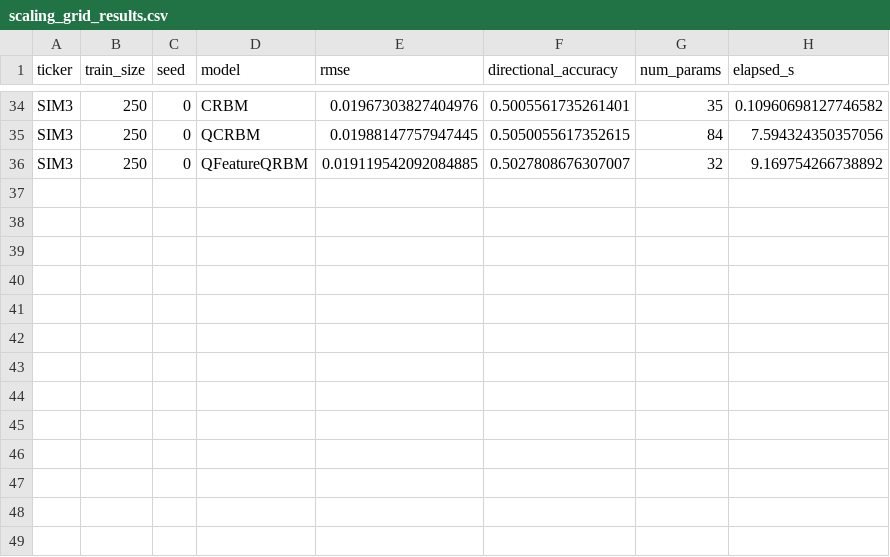
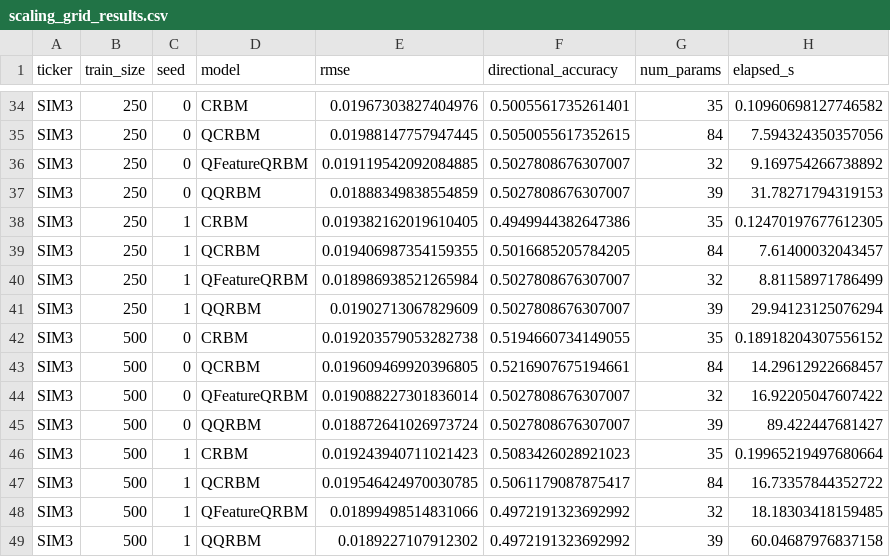
Before and after one commit to projecteam505-beep/Project, a CSV file: results/scaling_grid_results.csv, drawn as a sheet; only a part is shown, gaps mark what is left out.

```diff
--- a/results/scaling_grid_results.csv
+++ b/results/scaling_grid_results.csv
@@ -36 +36,14 @@ SIM3,250,0,QCRBM,0.01988147757947445,0.5050055617352615,84,7.594324350357056
 SIM3,250,0,QFeatureQRBM,0.019119542092084885,0.5027808676307007,32,9.169754266738892
+SIM3,250,0,QQRBM,0.01888349838554859,0.5027808676307007,39,31.78271794319153
+SIM3,250,1,CRBM,0.019382162019610405,0.4949944382647386,35,0.12470197677612305
+SIM3,250,1,QCRBM,0.019406987354159355,0.5016685205784205,84,7.61400032043457
+SIM3,250,1,QFeatureQRBM,0.018986938521265984,0.5027808676307007,32,8.81158971786499
+SIM3,250,1,QQRBM,0.01902713067829609,0.5027808676307007,39,29.94123125076294
+SIM3,500,0,CRBM,0.019203579053282738,0.5194660734149055,35,0.18918204307556152
+SIM3,500,0,QCRBM,0.019609469920396805,0.5216907675194661,84,14.29612922668457
+SIM3,500,0,QFeatureQRBM,0.019088227301836014,0.5027808676307007,32,16.92205047607422
+SIM3,500,0,QQRBM,0.018872641026973724,0.5027808676307007,39,89.422447681427
+SIM3,500,1,CRBM,0.019243940711021423,0.5083426028921023,35,0.19965219497680664
+SIM3,500,1,QCRBM,0.019546424970030785,0.5061179087875417,84,16.73357844352722
+SIM3,500,1,QFeatureQRBM,0.01899498514831066,0.4972191323692992,32,18.18303418159485
+SIM3,500,1,QQRBM,0.0189227107912302,0.4972191323692992,39,60.04687976837158
```
Also changed, not shown: 3 other files.
